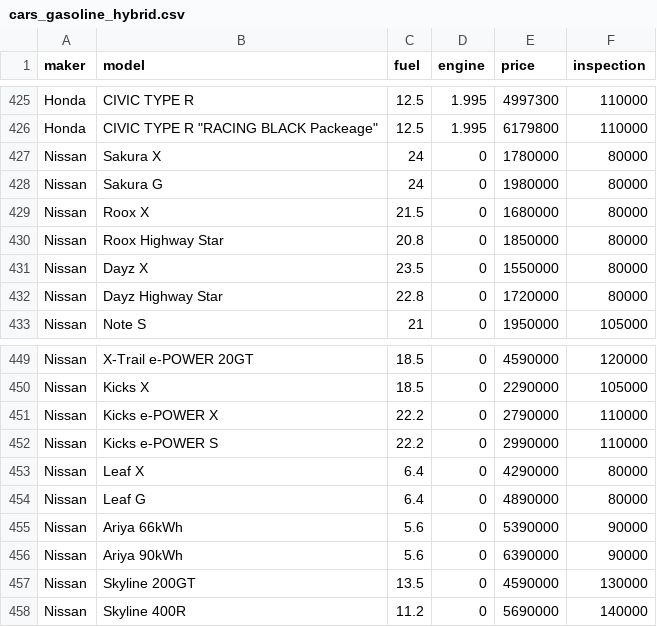
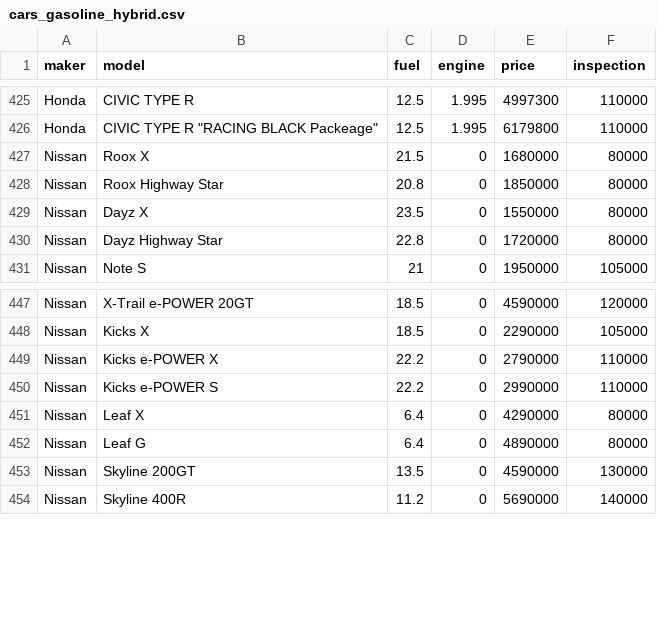
Before and after one commit to 3Da-design/car-cost-simulator, a CSV file: cars_gasoline_hybrid.csv, drawn as a sheet; only a part is shown, gaps mark what is left out.

```diff
--- a/cars_gasoline_hybrid.csv
+++ b/cars_gasoline_hybrid.csv
@@ -426,4 +426,2 @@ Honda,CIVIC TYPE R,12.5,1.995,4997300,110000
 Honda,CIVIC TYPE R "RACING BLACK Packeage",12.5,1.995,6179800,110000
-Nissan,Sakura X,24,0,1780000,80000
-Nissan,Sakura G,24,0,1980000,80000
 Nissan,Roox X,21.5,0,1680000,80000
@@ -454,4 +452,2 @@ Nissan,Leaf X,6.4,0,4290000,80000
 Nissan,Leaf G,6.4,0,4890000,80000
-Nissan,Ariya 66kWh,5.6,0,5390000,90000
-Nissan,Ariya 90kWh,5.6,0,6390000,90000
 Nissan,Skyline 200GT,13.5,0,4590000,130000
```
Also changed, not shown: cars_plugin_ev.csv.
